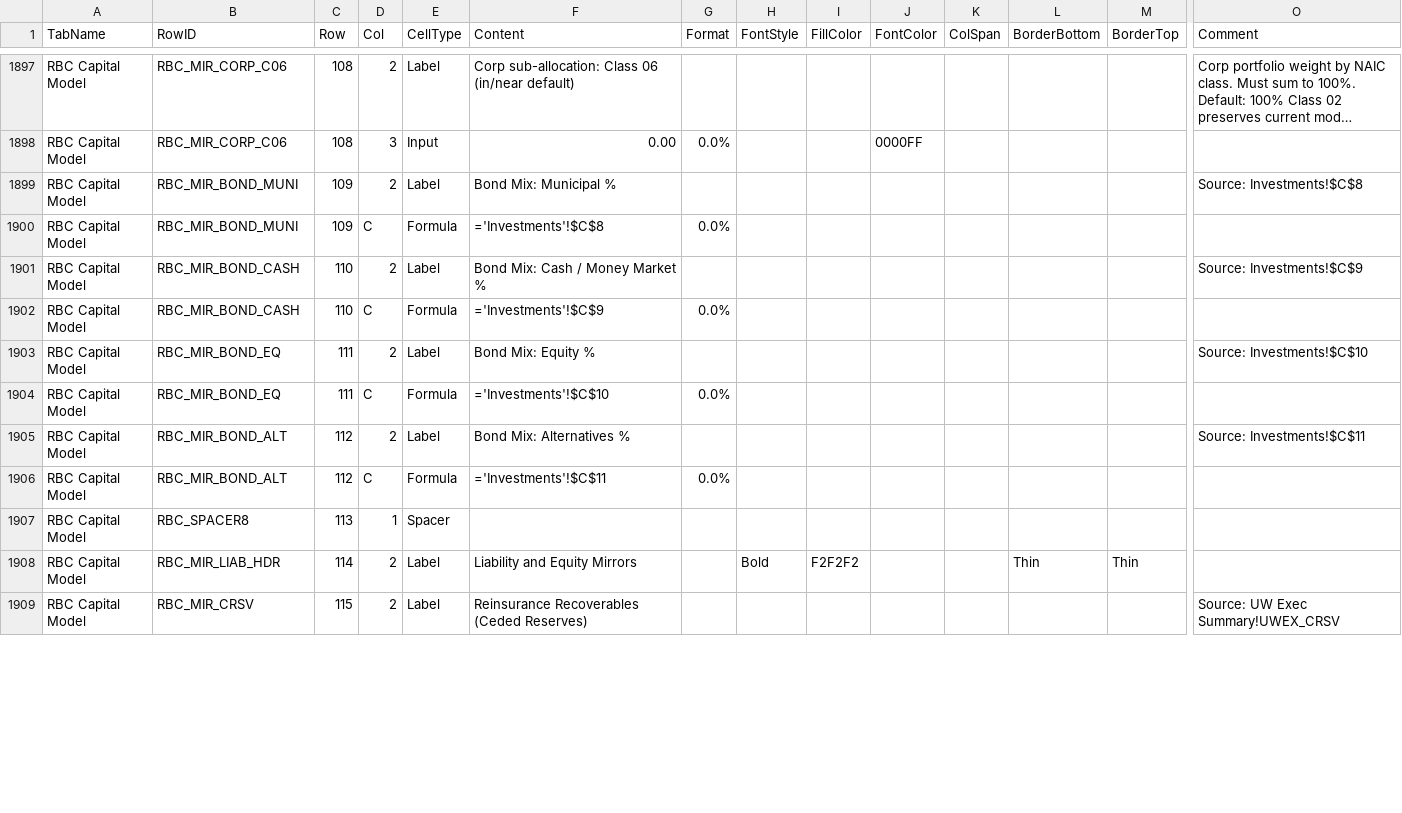
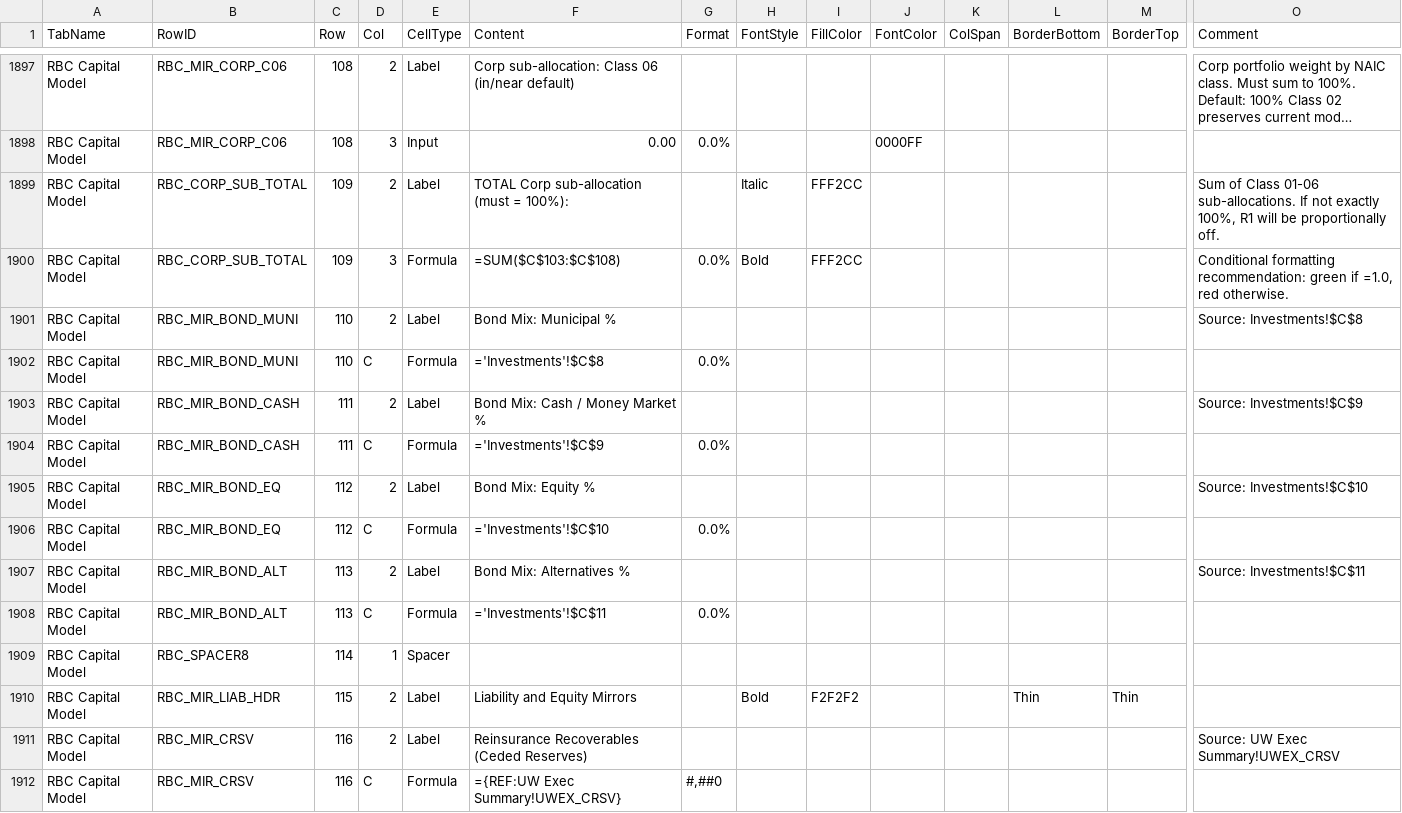
Before and after one commit to gente002/slingshot-financial-model, a CSV file: config/formula_tab_config.csv, drawn as a sheet; only a part is shown, gaps mark what is left out; long unchanged cells end in …; addresses are those after the commit; rows hold the shown columns only; the diff covers the shown part only; the diff names each change by its address in the sheet, - before the commit and + after, or states it on an @@ line.

```diff
--- a/config/formula_tab_config.csv
+++ b/config/formula_tab_config.csv
+row 1899: RBC Capital Model | RBC_CORP_SUB_TOTAL | 109 | 2 | Label | TOTAL Corp sub-allocation (must = 100%): |  | Italic | FFF2CC |  |  |  |  | Sum of Class 01-06 sub-allocations. If not exactly 100%, R1 will be proportionally off.
+row 1900: RBC Capital Model | RBC_CORP_SUB_TOTAL | 109 | 3 | Formula | =SUM($C$103:$C$108) | 0.0% | Bold | FFF2CC |  |  |  |  | Conditional formatting recommendation: green if =1.0, red otherwise.
-C1901:C1902 (Row): 109
+C1901:C1902 (Row): 110
-C1903:C1904 (Row): 110
+C1903:C1904 (Row): 111
-C1905:C1906 (Row): 111
+C1905:C1906 (Row): 112
-C1907:C1908 (Row): 112
+C1907:C1908 (Row): 113
-C1909 (Row): 113
+C1909 (Row): 114
-C1910 (Row): 114
+C1910 (Row): 115
-C1911 (Row): 115
+C1911 (Row): 116
+row 1912: RBC Capital Model | RBC_MIR_CRSV | 116 | C | Formula | ={REF:UW Exec Summary!UWEX_CRSV} | #,##0
```
Also changed, not shown: 1 removed row and 79 edited cells elsewhere in this file, config_insurance/formula_tab_config.csv, 4 other files.
